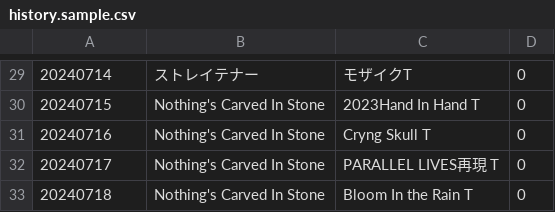
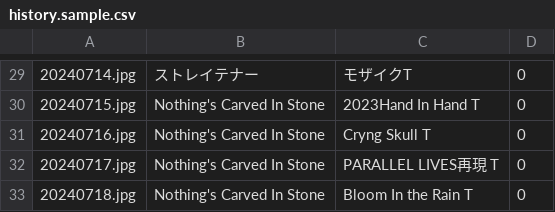
Before and after one commit to ricemountainer/etc-rock-t-shirt-check-similarity, a CSV file: history.sample.csv, drawn as a sheet; only a part is shown, gaps mark what is left out; the diff covers the shown part only.

```diff
--- a/history.sample.csv
+++ b/history.sample.csv
@@ -29,5 +29,5 @@
-20240714,ストレイテナー,モザイクT,0
-20240715,Nothing's Carved In Stone,2023Hand In Hand T,0
-20240716,Nothing's Carved In Stone,Cryng Skull T,0
-20240717,Nothing's Carved In Stone,PARALLEL LIVES再現 T,0
-20240718,Nothing's Carved In Stone,Bloom In the Rain T,0
+20240714.jpg,ストレイテナー,モザイクT,0
+20240715.jpg,Nothing's Carved In Stone,2023Hand In Hand T,0
+20240716.jpg,Nothing's Carved In Stone,Cryng Skull T,0
+20240717.jpg,Nothing's Carved In Stone,PARALLEL LIVES再現 T,0
+20240718.jpg,Nothing's Carved In Stone,Bloom In the Rain T,0
```
Also changed, not shown: 28 edited cells elsewhere in this file, 4 other files.
